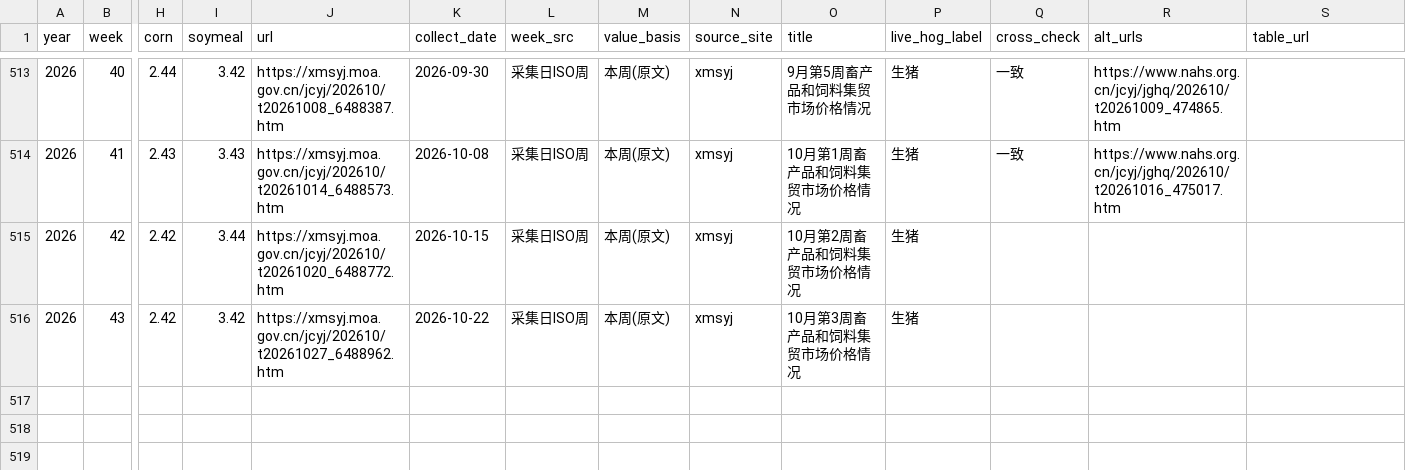
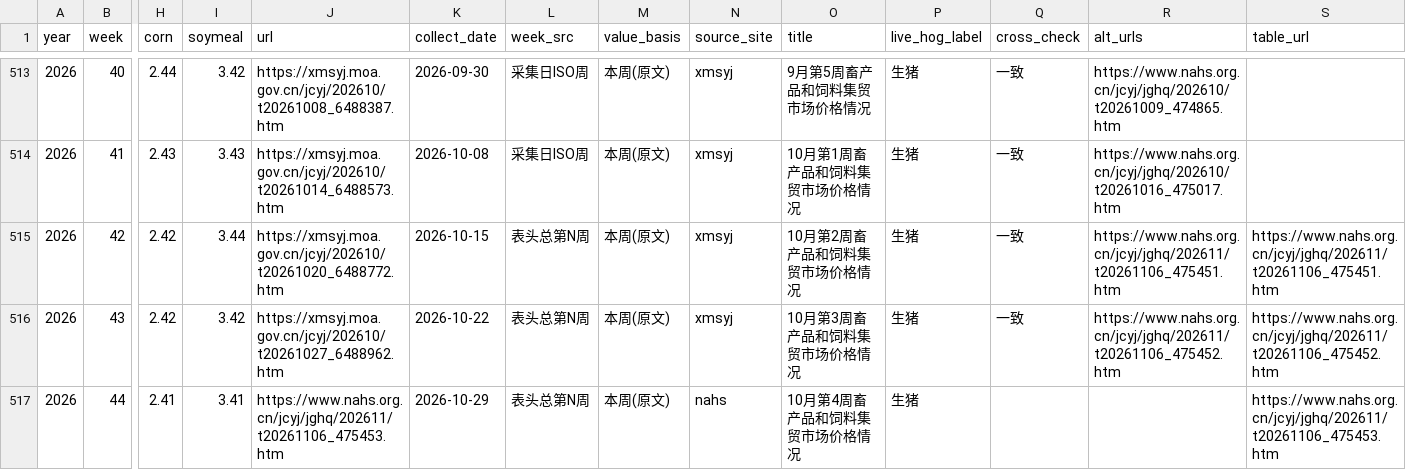
Before and after one commit to AlphaCatalyst/AlphaNotes, a CSV file: reports/hog-cycle-asf-2027/data/processed/moa_weekly_prices.csv, drawn as a sheet; only a part is shown, gaps mark what is left out; rows hold the shown columns only; the diff names each change by its address in the sheet, - before the commit and + after, or states it on an @@ line.

```diff
--- a/reports/hog-cycle-asf-2027/data/processed/moa_weekly_prices.csv
+++ b/reports/hog-cycle-asf-2027/data/processed/moa_weekly_prices.csv
-L515:L516 (week_src): 采集日ISO周
+L515:L516 (week_src): 表头总第N周
-Q515:Q516 (cross_check): (empty)
+Q515:Q516 (cross_check): 一致
-R515 (alt_urls): (empty)
+R515 (alt_urls): https://www.nahs.org.cn/jcyj/jghq/202611/t20261106_475451.htm
-S515 (table_url): (empty)
+S515 (table_url): https://www.nahs.org.cn/jcyj/jghq/202611/t20261106_475451.htm
-R516 (alt_urls): (empty)
+R516 (alt_urls): https://www.nahs.org.cn/jcyj/jghq/202611/t20261106_475452.htm
-S516 (table_url): (empty)
+S516 (table_url): https://www.nahs.org.cn/jcyj/jghq/202611/t20261106_475452.htm
+row 517: 2026 | 44 | 2.41 | 3.41 | https://www.nahs.org.cn/jcyj/jghq/202611/t20261106_475453.htm | 2026-10-29 | 表头总第N周 | 本周(原文) | nahs | 10月第4周畜产品和饲料集贸市场价格情况 | 生猪 |  |  | https://www.nahs.org.cn/jcyj/jghq/202611/t20261106_475453.htm
```
Also changed, not shown: 14 other files.
